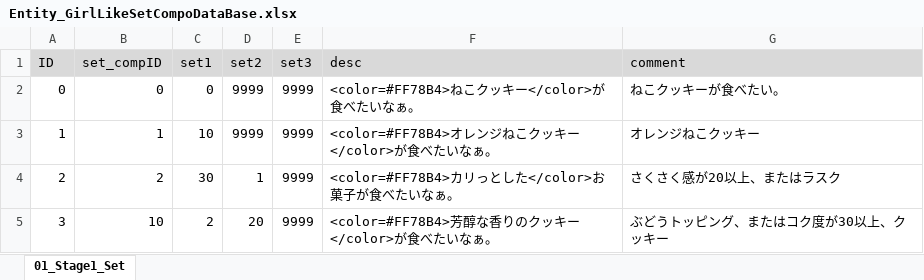
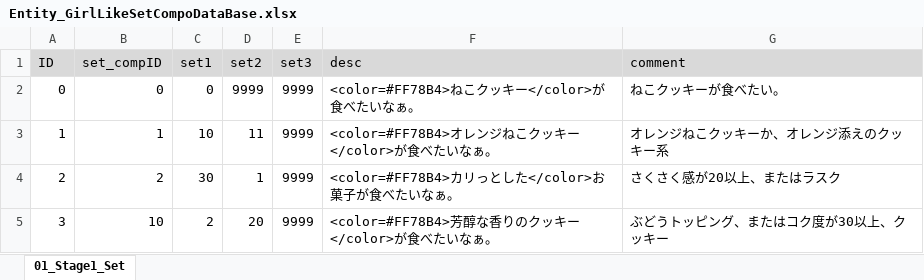
Before and after one commit to matoarita/Okashi_Atlier2, an Excel workbook: Assets/Excel_Data/Entity_GirlLikeSetCompoDataBase.xlsx, sheet 01_Stage1_Set, drawn as a sheet; values as stored, in another font and other column widths than the file's, no borders; the diff names each change by its address in the sheet, - before the commit and + after, or states it on an @@ line.

```diff
--- a/Assets/Excel_Data/Entity_GirlLikeSetCompoDataBase.xlsx (sheet 01_Stage1_Set)
+++ b/Assets/Excel_Data/Entity_GirlLikeSetCompoDataBase.xlsx (sheet 01_Stage1_Set)
-D3 (set2): 9999
+D3 (set2): 11
-G3 (comment): オレンジねこクッキー
+G3 (comment): オレンジねこクッキーか、オレンジ添えのクッキー系
```
Also changed, not shown: Assets/Excel_Data/Entity_GirlLikeSetDataBase.xlsx, Assets/Excel_Data/Entity_ItemDataBase.xlsx, 36 other files.
